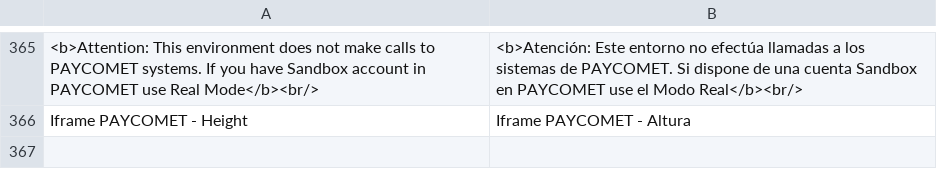
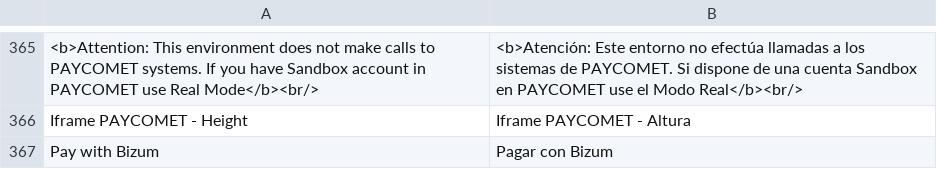
Before and after one commit to PAYCOMET/magento, a CSV file: app/locale/es_ES/Mage_PayTpvCom.csv, drawn as a sheet; only a part is shown, gaps mark what is left out; the diff names each change by its address in the sheet, - before the commit and + after, or states it on an @@ line.

```diff
--- a/app/locale/es_ES/Mage_PayTpvCom.csv
+++ b/app/locale/es_ES/Mage_PayTpvCom.csv
+row 367: Pay with Bizum | Pagar con Bizum
```
Also changed, not shown: app/locale/en_GB/Mage_PayTpvCom.csv, app/locale/en_US/Mage_PayTpvCom.csv, 11 other files.
